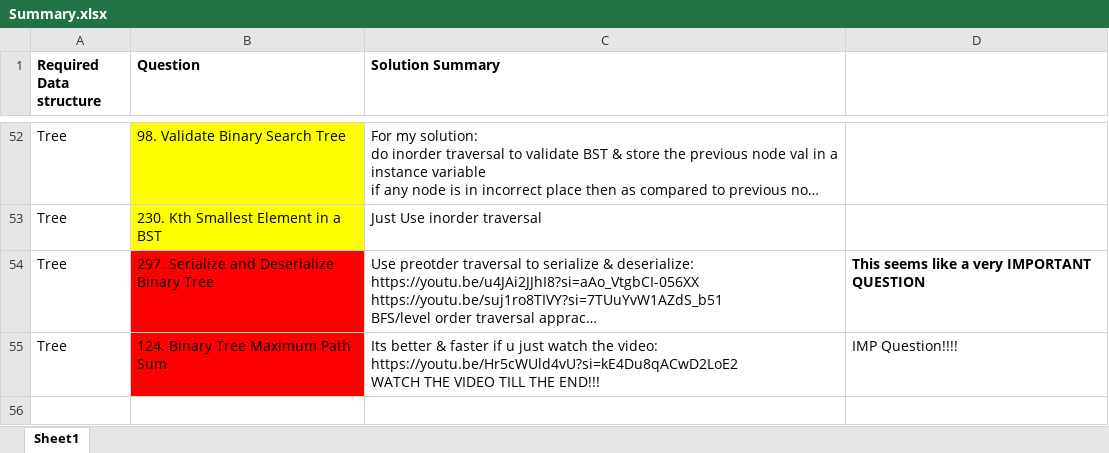
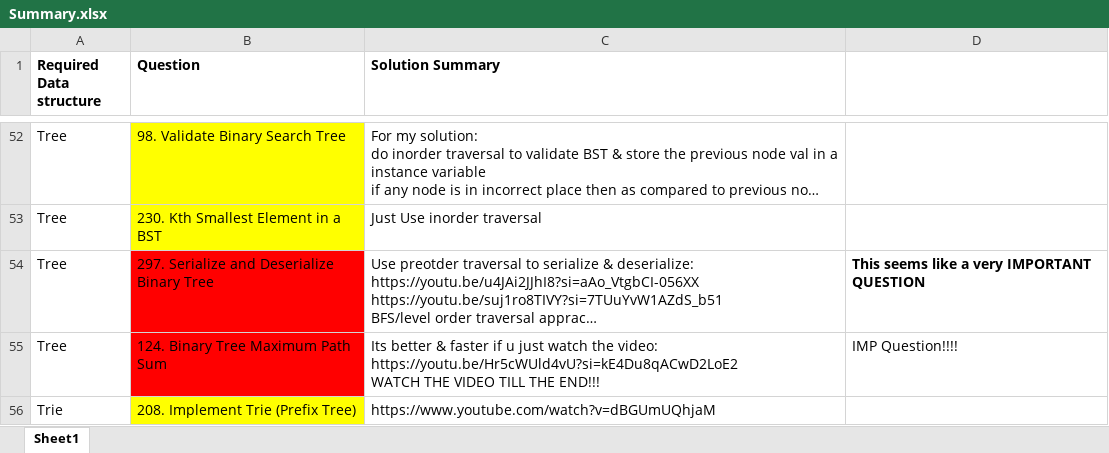
Before and after one commit to OP-75/Leetcode, an Excel workbook: Summary.xlsx, sheet Sheet1, drawn as a sheet; only a part is shown, gaps mark what is left out; long unchanged cells end in …; values as stored, in another font and other column widths than the file's, no borders; the diff names each change by its address in the sheet, - before the commit and + after, or states it on an @@ line.

```diff
--- a/Summary.xlsx (sheet Sheet1)
+++ b/Summary.xlsx (sheet Sheet1)
+row 56: Trie | 208. Implement Trie (Prefix Tree) | https://www.youtube.com/watch?v=dBGUmUQhjaM
```
Also changed, not shown: 4 other files.
